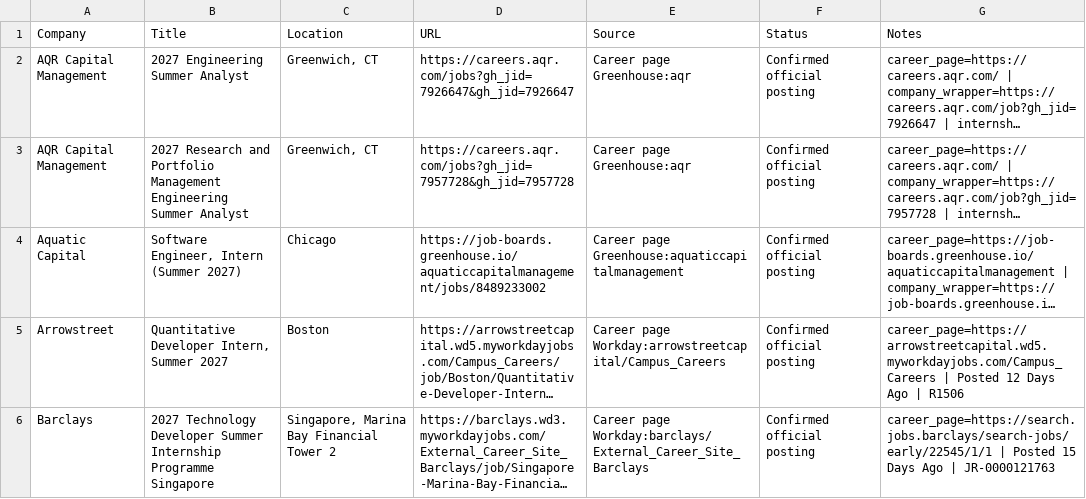
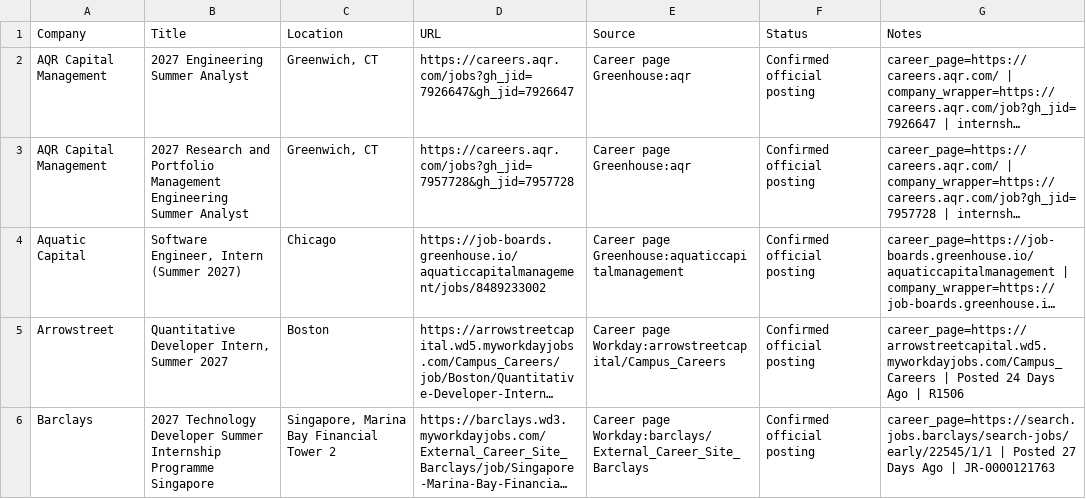
Before and after one commit to Jiang6082/QJS, a CSV file: reports/swe_2027_internship_scan.csv, drawn as a sheet; only a part is shown; long unchanged cells end in …; the diff covers the shown part only; the diff names each change by its address in the sheet, - before the commit and + after, or states it on an @@ line.

```diff
--- a/reports/swe_2027_internship_scan.csv
+++ b/reports/swe_2027_internship_scan.csv
-G5 (Notes): …| Posted 12 Days Ago…
+G5 (Notes): …| Posted 24 Days Ago…
-G6 (Notes): …| Posted 15 Days Ago…
+G6 (Notes): …| Posted 27 Days Ago…
```
Also changed, not shown: 13 added rows, 7 removed rows and 7 edited cells elsewhere in this file, reports/quant_internship_roles_scan_v2.csv, 35 other files.
